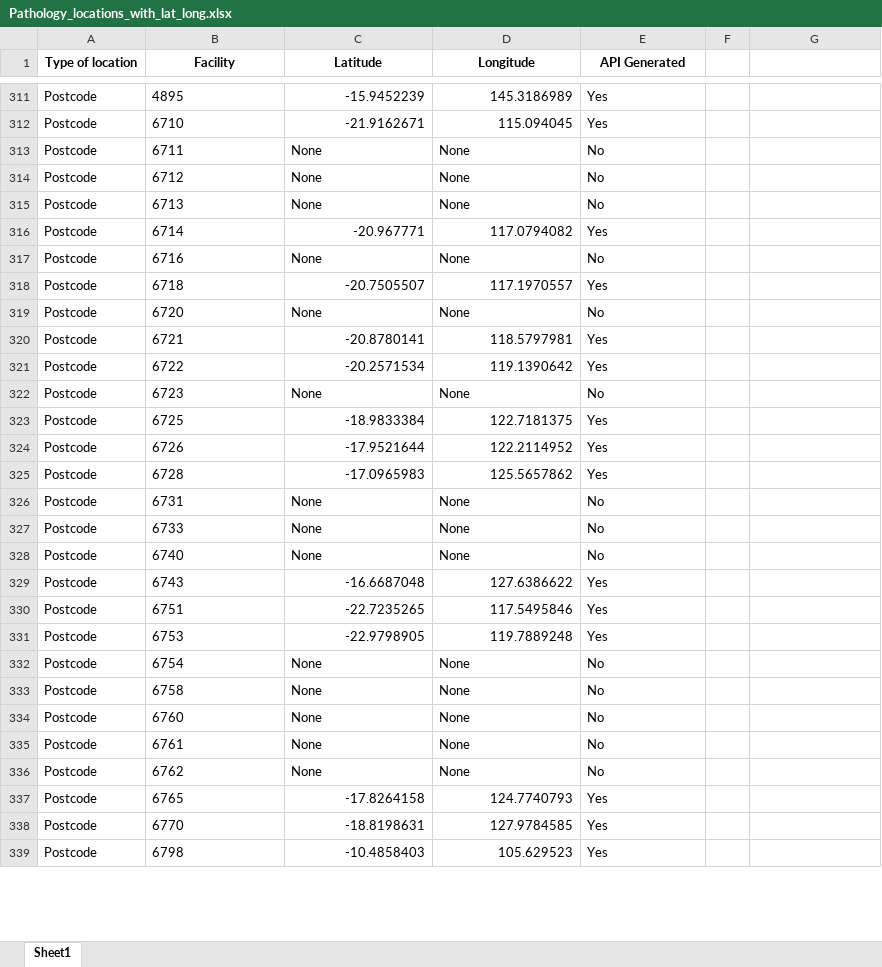
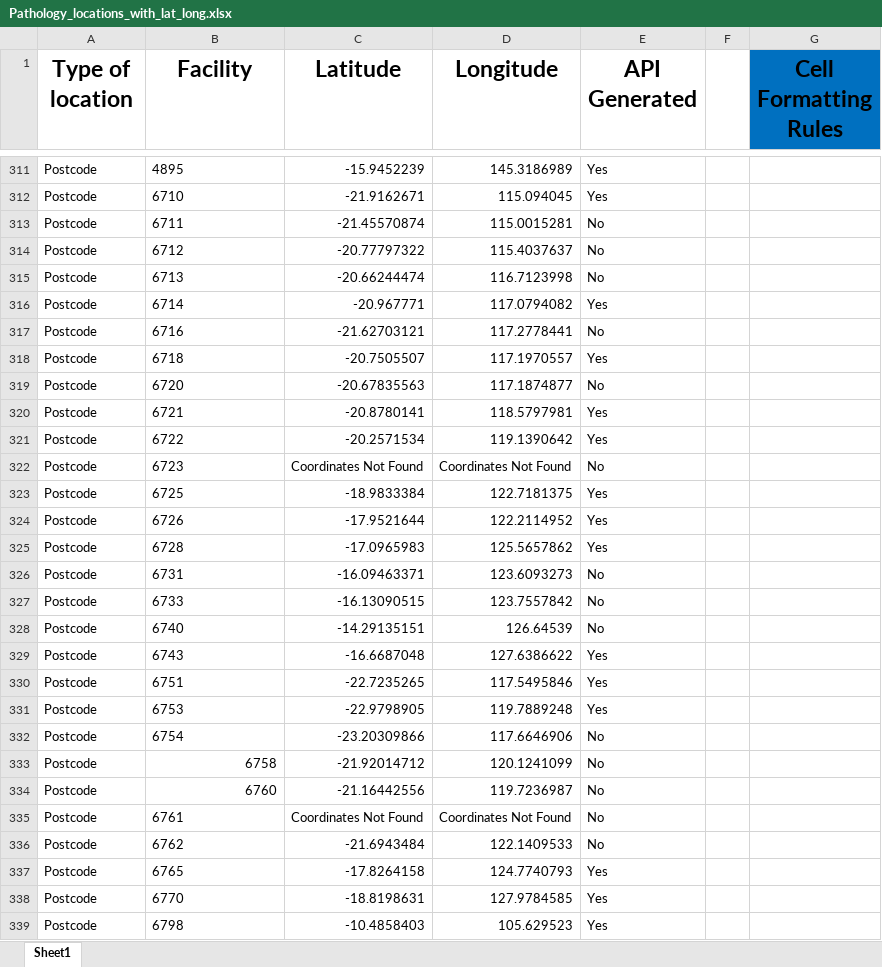
Before and after one commit to koacow/coordinate-finder, an Excel workbook: Pathology_locations_with_lat_long.xlsx, sheet Sheet1, drawn as a sheet; only a part is shown, gaps mark what is left out; values as stored, in another font and other column widths than the file's, no borders; conditional formats not drawn; the diff covers the shown part only; the diff names each change by its address in the sheet, - before the commit and + after, or states it on an @@ line.

```diff
--- a/Pathology_locations_with_lat_long.xlsx (sheet Sheet1)
+++ b/Pathology_locations_with_lat_long.xlsx (sheet Sheet1)
@@ A1:E1 text size: larger @@
-G1: (empty)
+G1: Cell Formatting Rules
-G1 fill: none
+G1 fill: #0070C0
-C313 (Latitude): None
+C313 (Latitude): -21.45570874
-D313 (Longitude): None
+D313 (Longitude): 115.0015281
-C314 (Latitude): None
+C314 (Latitude): -20.77797322
-D314 (Longitude): None
+D314 (Longitude): 115.4037637
-C315 (Latitude): None
+C315 (Latitude): -20.66244474
-D315 (Longitude): None
+D315 (Longitude): 116.7123998
-C317 (Latitude): None
+C317 (Latitude): -21.62703121
-D317 (Longitude): None
+D317 (Longitude): 117.2778441
-C319 (Latitude): None
+C319 (Latitude): -20.67835563
-D319 (Longitude): None
+D319 (Longitude): 117.1874877
-C322 (Latitude): None
+C322 (Latitude): Coordinates Not Found
-D322 (Longitude): None
+D322 (Longitude): Coordinates Not Found
-C326 (Latitude): None
+C326 (Latitude): -16.09463371
-D326 (Longitude): None
+D326 (Longitude): 123.6093273
-C327 (Latitude): None
+C327 (Latitude): -16.13090515
-D327 (Longitude): None
+D327 (Longitude): 123.7557842
-C328 (Latitude): None
+C328 (Latitude): -14.29135151
-D328 (Longitude): None
+D328 (Longitude): 126.64539
-C332 (Latitude): None
+C332 (Latitude): -23.20309866
-D332 (Longitude): None
+D332 (Longitude): 117.6646906
-B333:B334 alignment: left
+B333:B334 alignment: right
-C333 (Latitude): None
+C333 (Latitude): -21.92014712
-D333 (Longitude): None
+D333 (Longitude): 120.1241099
-C334 (Latitude): None
+C334 (Latitude): -21.16442556
-D334 (Longitude): None
+D334 (Longitude): 119.7236987
-C335 (Latitude): None
+C335 (Latitude): Coordinates Not Found
-D335 (Longitude): None
+D335 (Longitude): Coordinates Not Found
-C336 (Latitude): None
+C336 (Latitude): -21.6943484
-D336 (Longitude): None
+D336 (Longitude): 122.1409533
```
Also changed, not shown: 120 edited cells and cell formats elsewhere in this sheet.
